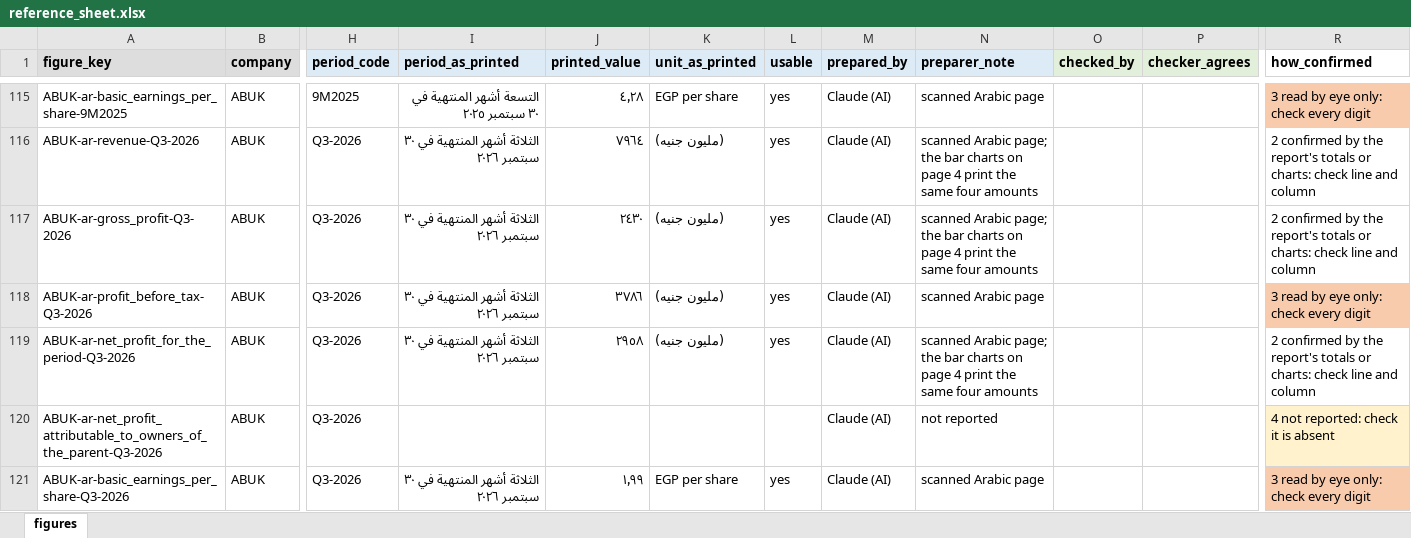
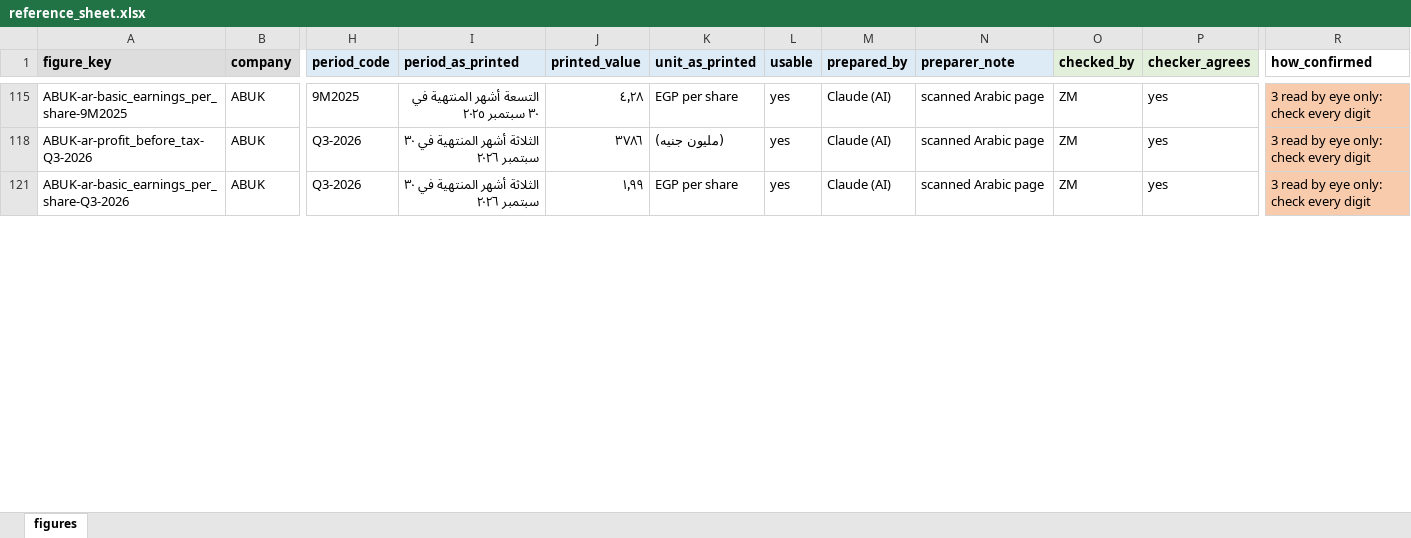
Before and after one commit to ziadmohamdd/EGX-Evidence-Verification, an Excel workbook: data/references/reference_sheet.xlsx, sheet figures, drawn as a sheet; only a part is shown, gaps mark what is left out; values as stored, in another font and other column widths than the file's, no borders; rows hold the shown columns only; the diff covers the shown part only; the diff names each change by its address in the sheet, - before the commit and + after, or states it on an @@ line.

Commit message:
Reference sheet: the author checked the 32 read-by-eye rows against the report pages; all 32 agree, no values changed

```diff
--- a/data/references/reference_sheet.xlsx (sheet figures)
+++ b/data/references/reference_sheet.xlsx (sheet figures)
-O115 (checked_by): (empty)
+O115 (checked_by): ZM
-P115 (checker_agrees): (empty)
+P115 (checker_agrees): yes
@@ row 116 hidden: ABUK-ar-revenue-Q3-2026 | ABUK | Q3-2026 | الثلاثة أشهر المنتهية في ٣٠ سبتمبر ٢٠٢٦ | ٧٩٦٤ | (مليون جنيه) | yes | Claude (AI) | scanned Arabic page; the bar charts on page 4 print the same four amounts |  |  | 2 confirmed by the report's totals or charts: check line and column @@
@@ row 117 hidden: ABUK-ar-gross_profit-Q3-2026 | ABUK | Q3-2026 | الثلاثة أشهر المنتهية في ٣٠ سبتمبر ٢٠٢٦ | ٢٤٣٠ | (مليون جنيه) | yes | Claude (AI) | scanned Arabic page; the bar charts on page 4 print the same four amounts |  |  | 2 confirmed by the report's totals or charts: check line and column @@
-O118 (checked_by): (empty)
+O118 (checked_by): ZM
-P118 (checker_agrees): (empty)
+P118 (checker_agrees): yes
@@ row 119 hidden: ABUK-ar-net_profit_for_the_period-Q3-2026 | ABUK | Q3-2026 | الثلاثة أشهر المنتهية في ٣٠ سبتمبر ٢٠٢٦ | ٢٩٥٨ | (مليون جنيه) | yes | Claude (AI) | scanned Arabic page; the bar charts on page 4 print the same four amounts |  |  | 2 confirmed by the report's totals or charts: check line and column @@
@@ row 120 hidden: ABUK-ar-net_profit_attributable_to_owners_of_the_parent-Q3-2026 | ABUK | Q3-2026 |  |  |  |  | Claude (AI) | not reported |  |  | 4 not reported: check it is absent @@
-O121 (checked_by): (empty)
+O121 (checked_by): ZM
-P121 (checker_agrees): (empty)
+P121 (checker_agrees): yes
```
Also changed, not shown: 110 hidden or unhidden rows and 58 edited cells elsewhere in this sheet.
